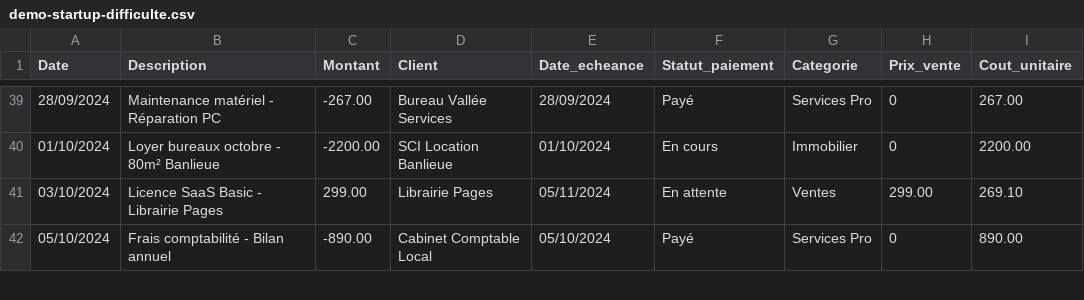
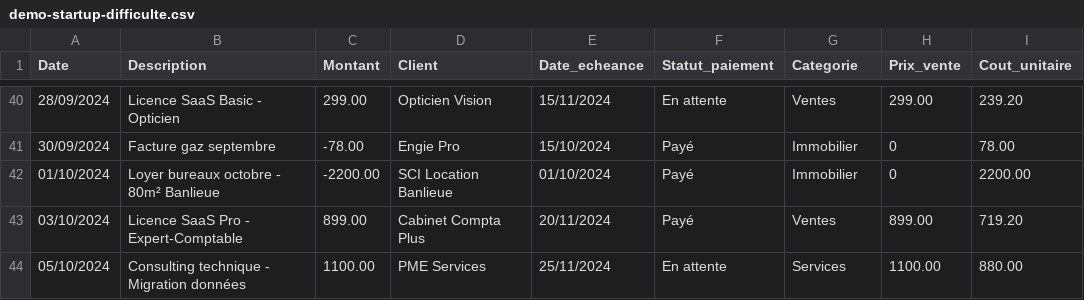
Before and after one commit to OtmaneZ/FinSights, a CSV file: public/demo-startup-difficulte.csv, drawn as a sheet; only a part is shown, gaps mark what is left out; the diff covers the shown part only.

Commit message:
✨ Ajout sélecteur 3 scénarios de démo
- 🟢 PME Services (saine): 243k€ CA, marges saines, 20% impayés
- 🟠 Startup SaaS (difficulté): 24k€ CA, 82% impayés, marge négative
- 🚀 Scale-up Tech (croissance): 1.2M€ CA, Série A 500k€, clients CAC40

UI: 3 cards gradient (vert/orange/violet) avec hover animations
Data: 3 fichiers CSV réalistes avec scénarios financiers distincts

```diff
--- a/public/demo-startup-difficulte.csv
+++ b/public/demo-startup-difficulte.csv
@@ -39,4 +40,5 @@ Date,Description,Montant,Client,Date_echeance,Statut_paiement,Categorie,Prix_ven
-28/09/2024,Maintenance matériel - Réparation PC,-267.00,Bureau Vallée Services,28/09/2024,Payé,Services Pro,0,267.00
-01/10/2024,Loyer bureaux octobre - 80m² Banlieue,-2200.00,SCI Location Banlieue,01/10/2024,En cours,Immobilier,0,2200.00
-03/10/2024,Licence SaaS Basic - Librairie Pages,299.00,Librairie Pages,05/11/2024,En attente,Ventes,299.00,269.10
-05/10/2024,Frais comptabilité - Bilan annuel,-890.00,Cabinet Comptable Local,05/10/2024,Payé,Services Pro,0,890.00
+28/09/2024,Licence SaaS Basic - Opticien,299.00,Opticien Vision,15/11/2024,En attente,Ventes,299.00,239.20
+30/09/2024,Facture gaz septembre,-78.00,Engie Pro,15/10/2024,Payé,Immobilier,0,78.00
+01/10/2024,Loyer bureaux octobre - 80m² Banlieue,-2200.00,SCI Location Banlieue,01/10/2024,Payé,Immobilier,0,2200.00
+03/10/2024,Licence SaaS Pro - Expert-Comptable,899.00,Cabinet Compta Plus,20/11/2024,Payé,Ventes,899.00,719.20
+05/10/2024,Consulting technique - Migration données,1100.00,PME Services,25/11/2024,En attente,Services,1100.00,880.00
```
Also changed, not shown: 3 added rows, 3 removed rows and 104 edited cells elsewhere in this file, 1 other file.
